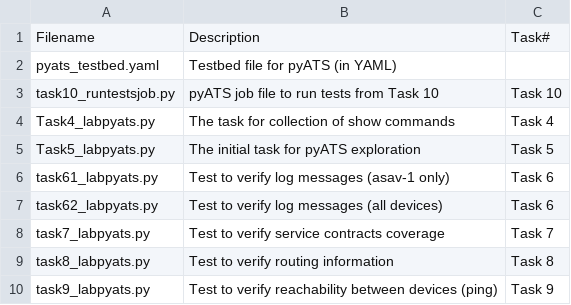
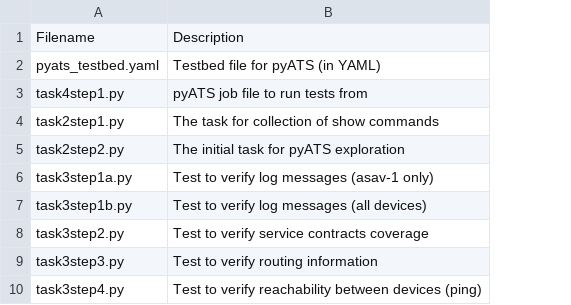
Before and after one commit to CiscoLives/LTRATO-2001, a CSV file: docs/tasks/task1/reference/pyats-files.csv, drawn as a sheet; removed rows and columns are numbered as before the commit, all else as after; the diff names each change by its address in the sheet, - before the commit and + after, or states it on an @@ line.

```diff
--- a/docs/tasks/task1/reference/pyats-files.csv
+++ b/docs/tasks/task1/reference/pyats-files.csv
-column A, rows 1-10: Filename | pyats_testbed.yaml | task10_runtestsjob.py | Task4_labpyats.py | Task5_labpyats.py | task61_labpyats.py | task62_labpyats.py | task7_labpyats.py | task8_labpyats.py | task9_labpyats.py
+column A, rows 1-10: Filename | pyats_testbed.yaml | task4step1.py | task2step1.py | task2step2.py | task3step1a.py | task3step1b.py | task3step2.py | task3step3.py | task3step4.py
-column C, rows 1-10: Task# |  | Task 10 | Task 4 | Task 5 | Task 6 | Task 6 | Task 7 | Task 8 | Task 9
-B3: pyATS job file to run tests from Task 10
+B3: pyATS job file to run tests from
```
Also changed, not shown: 18 other files.
